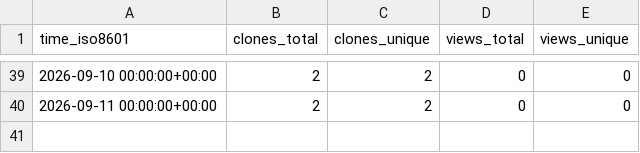
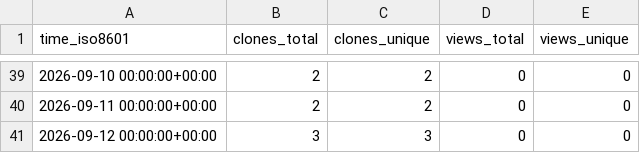
Before and after one commit to Kbasoya07/Tracky-Tock, a CSV file: Kbasoya07/Tracky-Tock/ghrs-data/views_clones_aggregate.csv, drawn as a sheet; only a part is shown, gaps mark what is left out.

```diff
--- a/Kbasoya07/Tracky-Tock/ghrs-data/views_clones_aggregate.csv
+++ b/Kbasoya07/Tracky-Tock/ghrs-data/views_clones_aggregate.csv
@@ -40 +40,2 @@ time_iso8601,clones_total,clones_unique,views_total,views_unique
 2026-09-11 00:00:00+00:00,2,2,0,0
+2026-09-12 00:00:00+00:00,3,3,0,0
```
Also changed, not shown: 1 other file.
